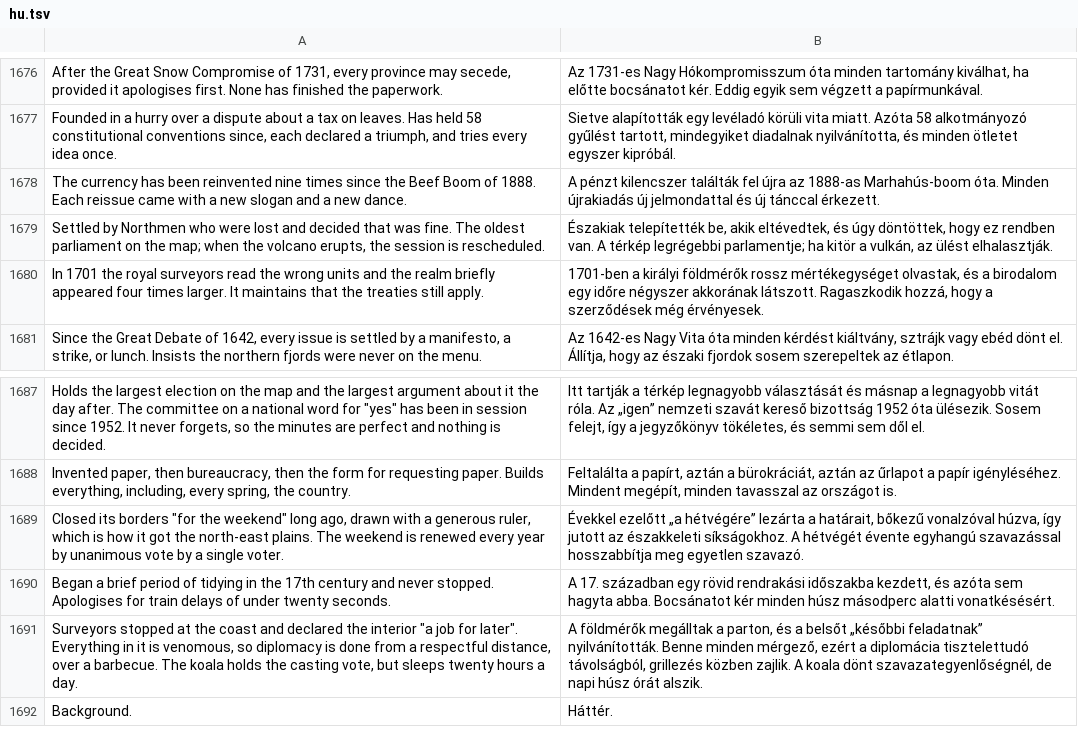
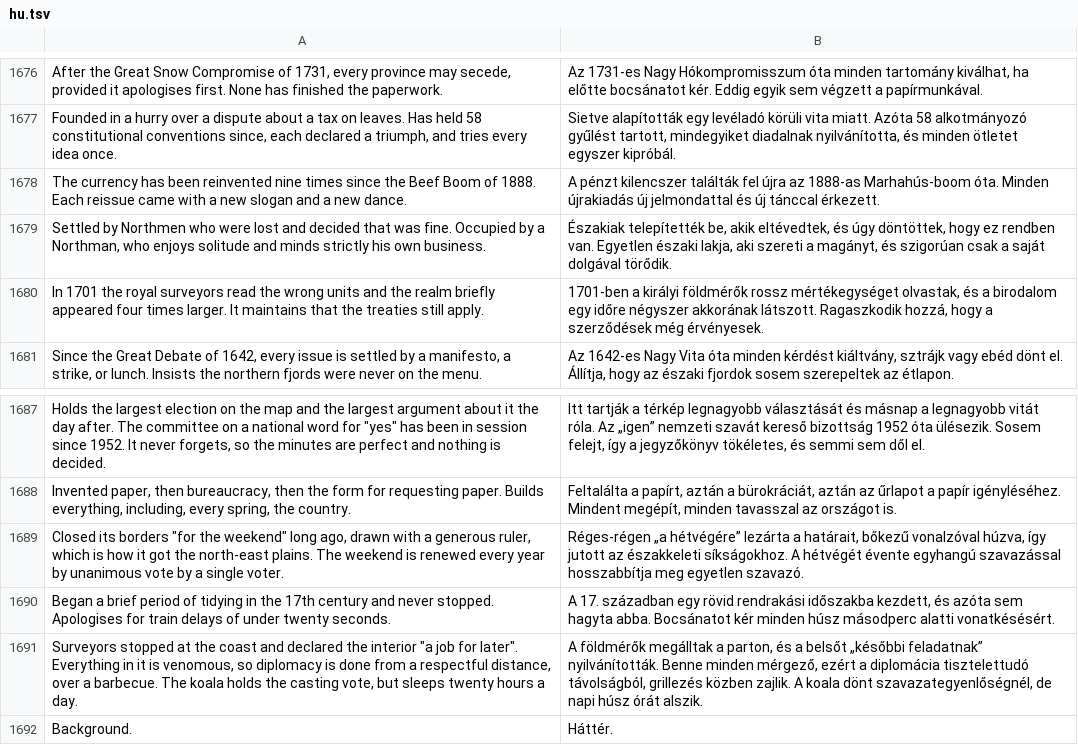
Before and after one commit to gaborwebmoney-art/global-ideology, a TSV file: i18n/hu.tsv, drawn as a sheet; only a part is shown, gaps mark what is left out.

```diff
--- a/i18n/hu.tsv
+++ b/i18n/hu.tsv
@@ -1678,3 +1678,3 @@ Founded in a hurry over a dispute about a tax on leaves. Has held 58 constitutio
 The currency has been reinvented nine times since the Beef Boom of 1888. Each reissue came with a new slogan and a new dance.	A pénzt kilencszer találták fel újra az 1888-as Marhahús-boom óta. Minden újrakiadás új jelmondattal és új tánccal érkezett.
-Settled by Northmen who were lost and decided that was fine. The oldest parliament on the map; when the volcano erupts, the session is rescheduled.	Északiak telepítették be, akik eltévedtek, és úgy döntöttek, hogy ez rendben van. A térkép legrégebbi parlamentje; ha kitör a vulkán, az ülést elhalasztják.
+Settled by Northmen who were lost and decided that was fine. Occupied by a Northman, who enjoys solitude and minds strictly his own business.	Északiak telepítették be, akik eltévedtek, és úgy döntöttek, hogy ez rendben van. Egyetlen északi lakja, aki szereti a magányt, és szigorúan csak a saját dolgával törődik.
 In 1701 the royal surveyors read the wrong units and the realm briefly appeared four times larger. It maintains that the treaties still apply.	1701-ben a királyi földmérők rossz mértékegységet olvastak, és a birodalom egy időre négyszer akkorának látszott. Ragaszkodik hozzá, hogy a szerződések még érvényesek.
@@ -1688,3 +1688,3 @@ Holds the largest election on the map and the largest argument about it the day
 Invented paper, then bureaucracy, then the form for requesting paper. Builds everything, including, every spring, the country.	Feltalálta a papírt, aztán a bürokráciát, aztán az űrlapot a papír igényléséhez. Mindent megépít, minden tavasszal az országot is.
-Closed its borders "for the weekend" long ago, drawn with a generous ruler, which is how it got the north-east plains. The weekend is renewed every year by unanimous vote by a single voter.	Évekkel ezelőtt „a hétvégére” lezárta a határait, bőkezű vonalzóval húzva, így jutott az északkeleti síkságokhoz. A hétvégét évente egyhangú szavazással hosszabbítja meg egyetlen szavazó.
+Closed its borders "for the weekend" long ago, drawn with a generous ruler, which is how it got the north-east plains. The weekend is renewed every year by unanimous vote by a single voter.	Réges-régen „a hétvégére” lezárta a határait, bőkezű vonalzóval húzva, így jutott az északkeleti síkságokhoz. A hétvégét évente egyhangú szavazással hosszabbítja meg egyetlen szavazó.
 Began a brief period of tidying in the 17th century and never stopped. Apologises for train delays of under twenty seconds.	A 17. században egy rövid rendrakási időszakba kezdett, és azóta sem hagyta abba. Bocsánatot kér minden húsz másodperc alatti vonatkésésért.
```
Also changed, not shown: 2 other files.
